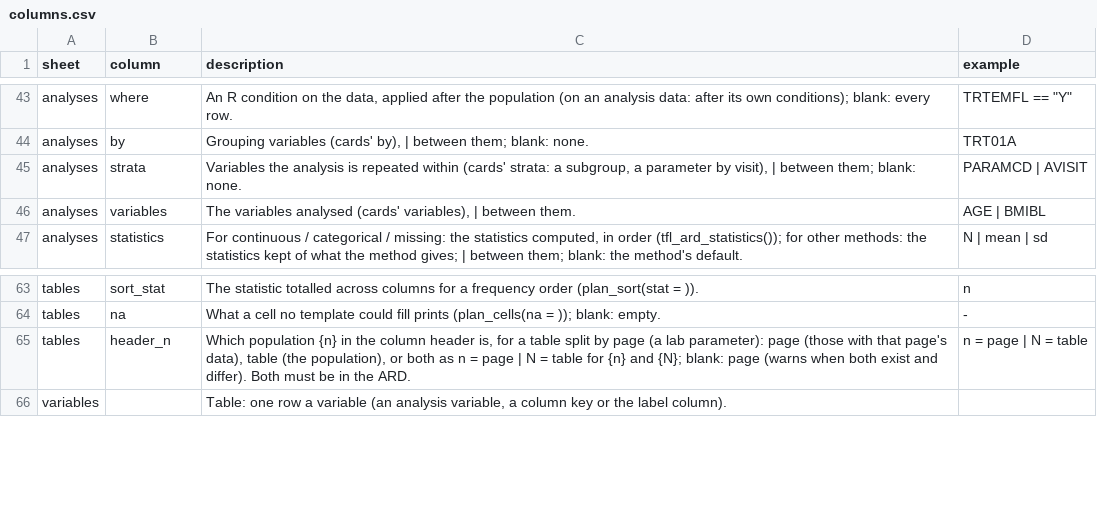
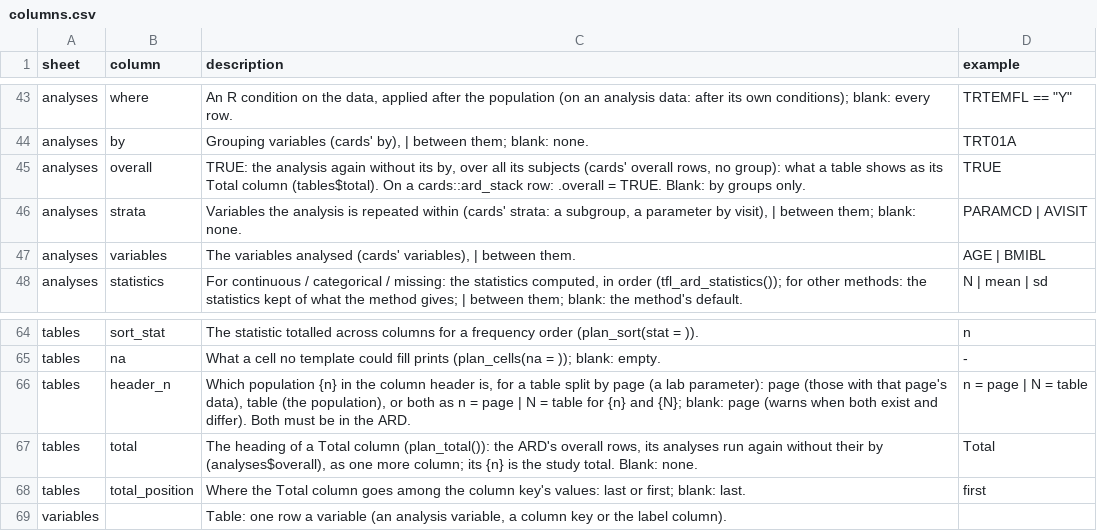
Before and after one commit to ichirio/tflspec, a CSV file: inst/spec/columns.csv, drawn as a sheet; only a part is shown, gaps mark what is left out; the diff names each change by its address in the sheet, - before the commit and + after, or states it on an @@ line.

```diff
--- a/inst/spec/columns.csv
+++ b/inst/spec/columns.csv
+row 45: analyses | overall | TRUE: the analysis again without its by, over all its subjects (cards' overall rows, no group): what a table shows as its Total column (tables$total). On a cards::ard_stack row: .overall = TRUE. Blank: by groups only. | TRUE
+row 67: tables | total | The heading of a Total column (plan_total()): the ARD's overall rows, its analyses run again without their by (analyses$overall), as one more column; its {n} is the study total. Blank: none. | Total
+row 68: tables | total_position | Where the Total column goes among the column key's values: last or first; blank: last. | first
```
Also changed, not shown: 11 other files.
